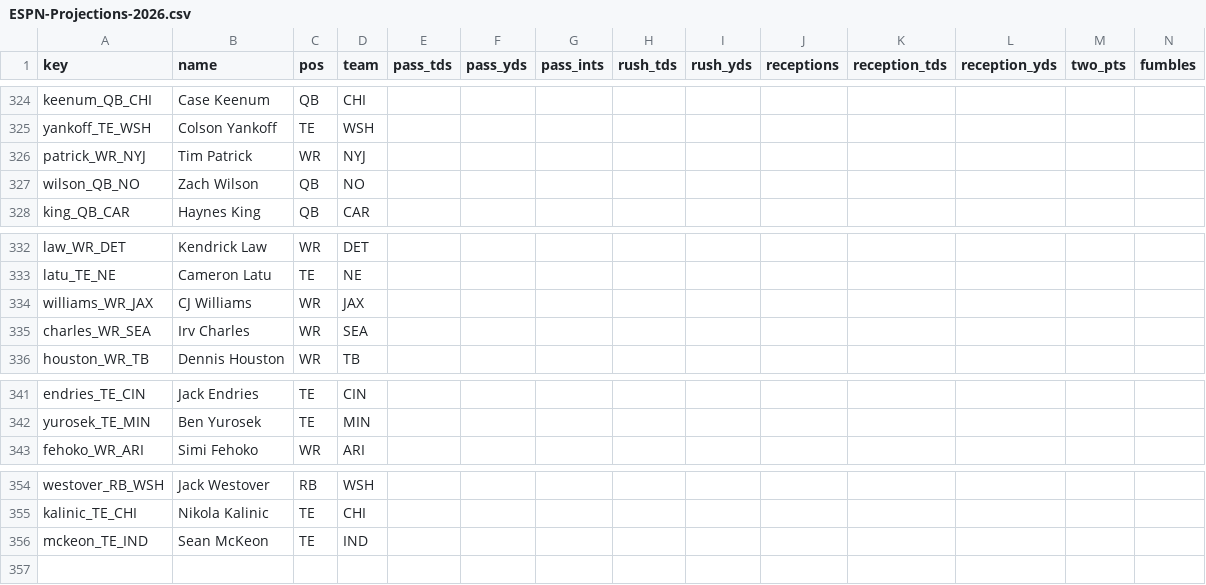
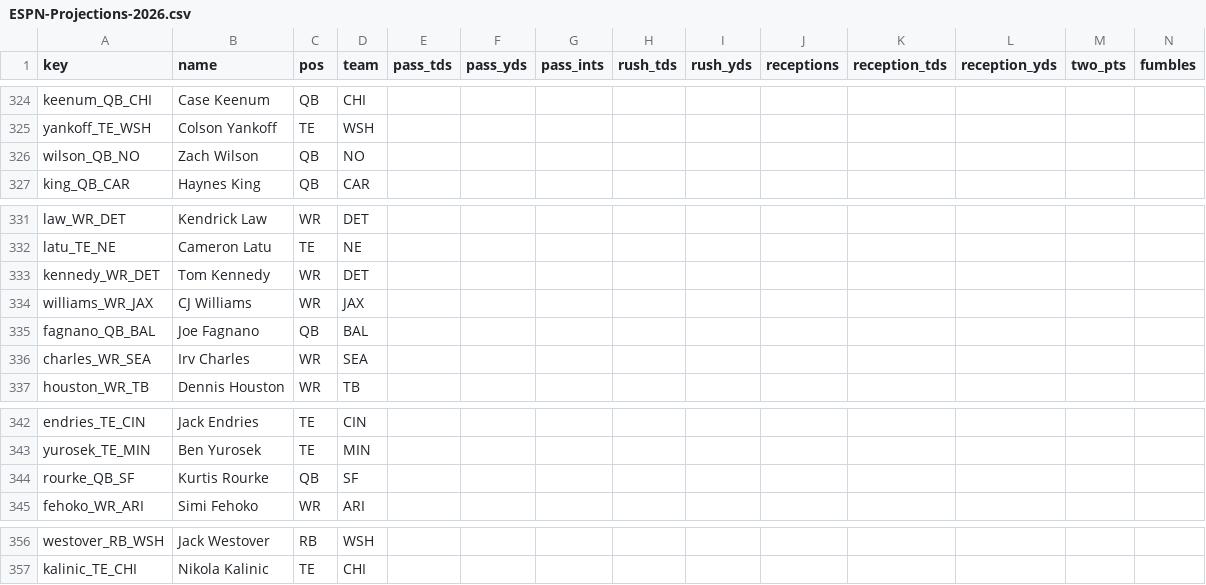
Before and after one commit to c4c-innovationslab/fantasy-football-manager, a CSV file: data/raw/projections/ESPN-Projections-2026.csv, drawn as a sheet; only a part is shown, gaps mark what is left out; removed rows and columns are numbered as before the commit, all else as after; rows hold the shown columns only; the diff names each change by its address in the sheet, - before the commit and + after, or states it on an @@ line.

```diff
--- a/data/raw/projections/ESPN-Projections-2026.csv
+++ b/data/raw/projections/ESPN-Projections-2026.csv
-row 326: patrick_WR_NYJ | Tim Patrick | WR | NYJ
+row 333: kennedy_WR_DET | Tom Kennedy | WR | DET
+row 335: fagnano_QB_BAL | Joe Fagnano | QB | BAL
+row 344: rourke_QB_SF | Kurtis Rourke | QB | SF
-row 356: mckeon_TE_IND | Sean McKeon | TE | IND
```
Also changed, not shown: data/processed/Projections-2026.csv, data/raw/projections/CBS-Projections-2026.csv, 2 other files.
